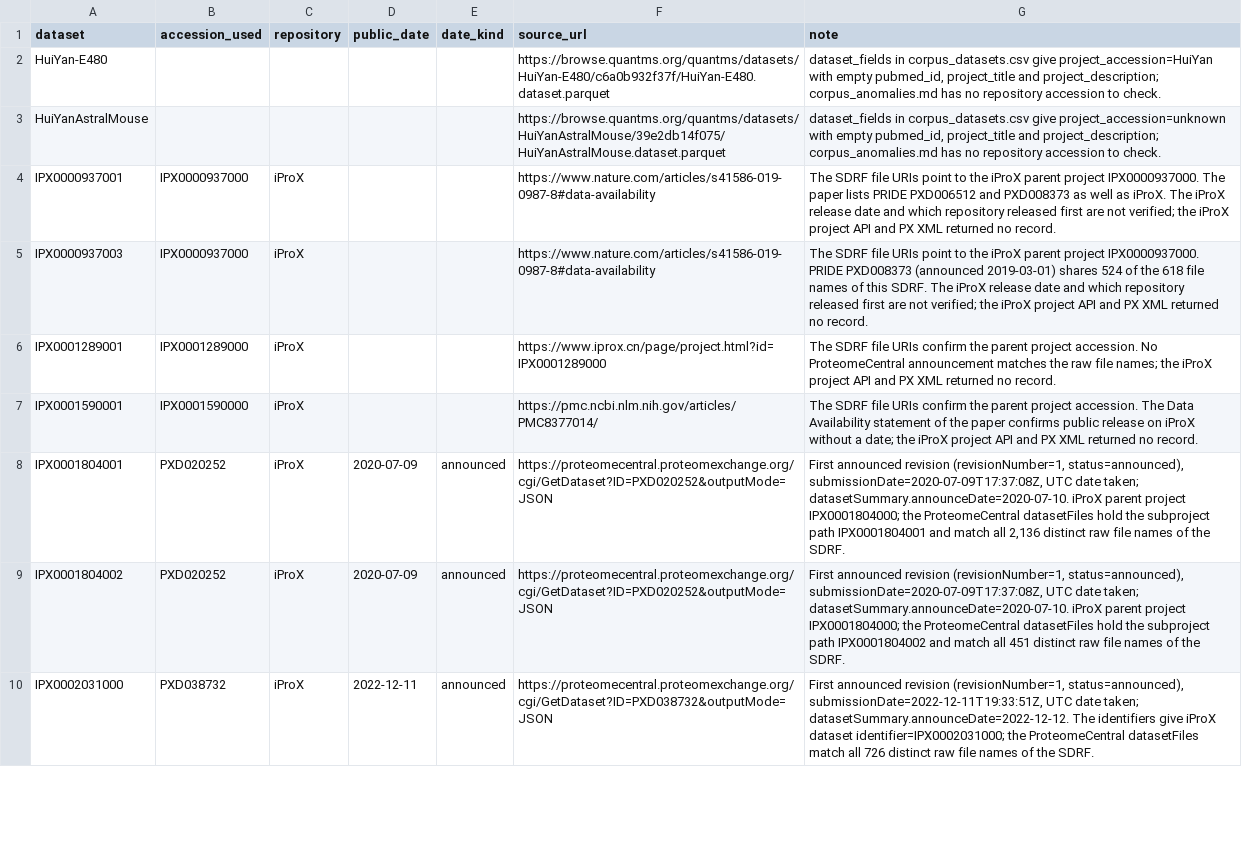
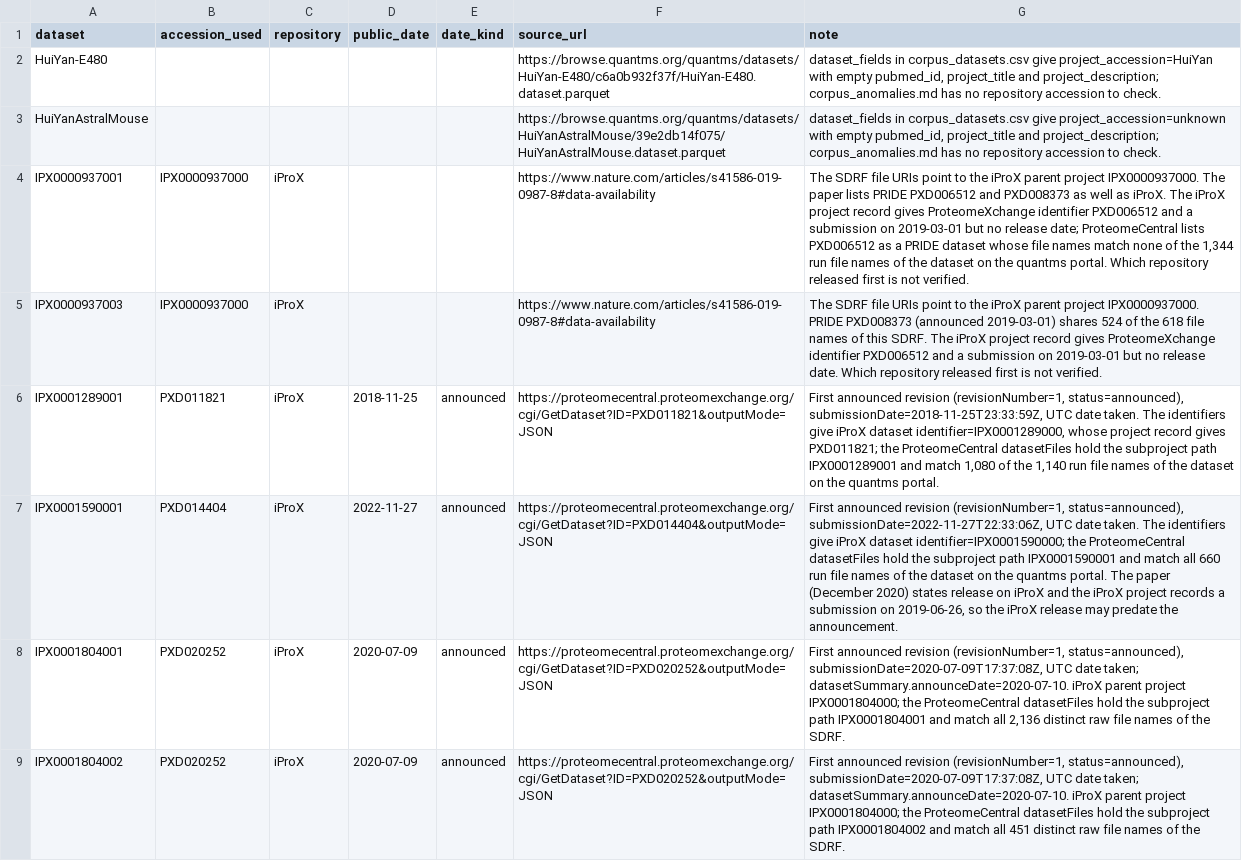
Before and after one commit to Shen-YuFei/qpx-paper, a CSV file: data/dataset_public_dates.csv, drawn as a sheet; only a part is shown; the shorter side is filled out with more unchanged rows; the diff covers the shown part only; the diff names each change by its address in the sheet, - before the commit and + after, or states it on an @@ line.

Commit message:
fix(tables): Cite the iProX datasets through their ProteomeXchange or iProX records

```diff
--- a/data/dataset_public_dates.csv
+++ b/data/dataset_public_dates.csv
-G4 (note): …The iProX release date and which repository released first are not verified; the iProX project API and PX XML returned no record.
+G4 (note): …The iProX project record gives ProteomeXchange identifier PXD006512 and a submission on 2019-03-01 but no release date; ProteomeCentral lists PXD006512 as a PRIDE dataset whose file names match none of the 1,344 run file names of the dataset on the quantms portal. Which repository released first is not verified.
-G5 (note): …The iProX release date and which repository released first are not verified; the iProX project API and PX XML returned no record.
+G5 (note): …The iProX project record gives ProteomeXchange identifier PXD006512 and a submission on 2019-03-01 but no release date. Which repository released first is not verified.
-B6 (accession_used): IPX0001289000
+B6 (accession_used): PXD011821
-D6 (public_date): (empty)
+D6 (public_date): 2018-11-25
-E6:E7 (date_kind): (empty)
+E6:E7 (date_kind): announced
-F6 (source_url): https://www.iprox.cn/page/project.html?id=IPX0001289000
+F6 (source_url): https://proteomecentral.proteomexchange.org/cgi/GetDataset?ID=PXD011821&outputMode=JSON
-G6 (note): The SDRF file URIs confirm the parent project accession. No ProteomeCentral announcement matches the raw file names; the iProX project API and PX XML returned no record.
+G6 (note): First announced revision (revisionNumber=1, status=announced), submissionDate=2018-11-25T23:33:59Z, UTC date taken. The identifiers give iProX dataset identifier=IPX0001289000, whose project record gives PXD011821; the ProteomeCentral datasetFiles hold the subproject path IPX0001289001 and match 1,080 of the 1,140 run file names of the dataset on the quantms portal.
-B7 (accession_used): IPX0001590000
+B7 (accession_used): PXD014404
-D7 (public_date): (empty)
+D7 (public_date): 2022-11-27
-F7 (source_url): https://pmc.ncbi.nlm.nih.gov/articles/PMC8377014/
+F7 (source_url): https://proteomecentral.proteomexchange.org/cgi/GetDataset?ID=PXD014404&outputMode=JSON
-G7 (note): The SDRF file URIs confirm the parent project accession. The Data Availability statement of the paper confirms public release on iProX without a date; the iProX project API and PX XML returned no record.
+G7 (note): First announced revision (revisionNumber=1, status=announced), submissionDate=2022-11-27T22:33:06Z, UTC date taken. The identifiers give iProX dataset identifier=IPX0001590000; the ProteomeCentral datasetFiles hold the subproject path IPX0001590001 and match all 660 run file names of the dataset on the quantms portal. The paper (December 2020) states release on iProX and the iProX project records a submission on 2019-06-26, so the iProX release may predate the announcement.
```
Also changed, not shown: 5 edited cells elsewhere in this file, data/dataset_citations.csv, supplementary/datasets.csv, 6 other files.
